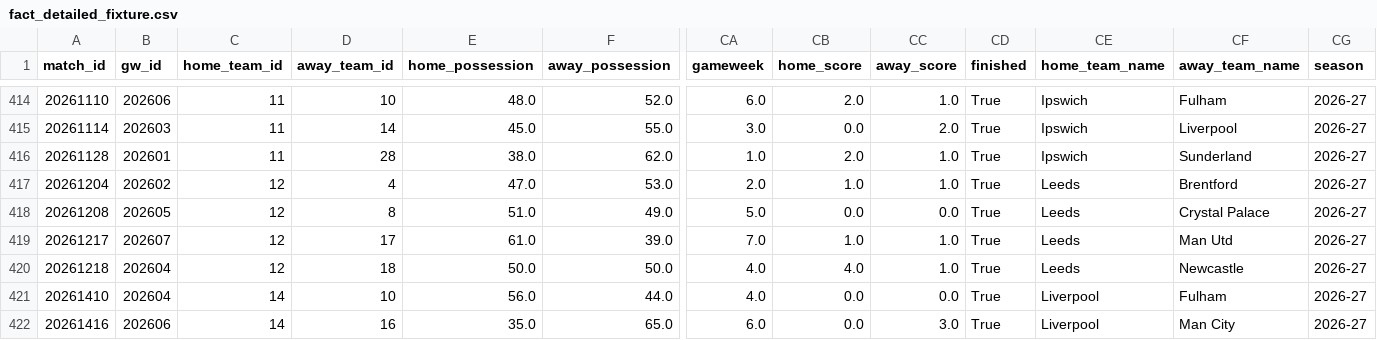
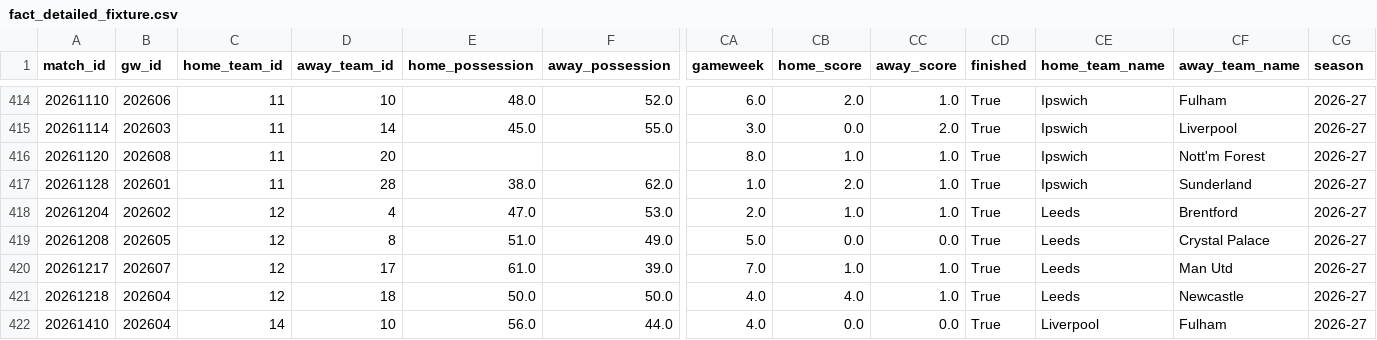
Before and after one commit to FabianMyrvang/FPL-Analytics, a CSV file: FPL_DATA/fact_detailed_fixture.csv, drawn as a sheet; only a part is shown, gaps mark what is left out; the shorter side is filled out with more unchanged rows; rows hold the shown columns only; the diff names each change by its address in the sheet, - before the commit and + after, or states it on an @@ line.

```diff
--- a/FPL_DATA/fact_detailed_fixture.csv
+++ b/FPL_DATA/fact_detailed_fixture.csv
+row 416: 20261120 | 202608 | 11 | 20 |  |  | 8.0 | 1.0 | 1.0 | True | Ipswich | Nott'm Forest | 2026-27
```
Also changed, not shown: FPL_DATA/fact_fpl_fixture.csv, 1 other file.
